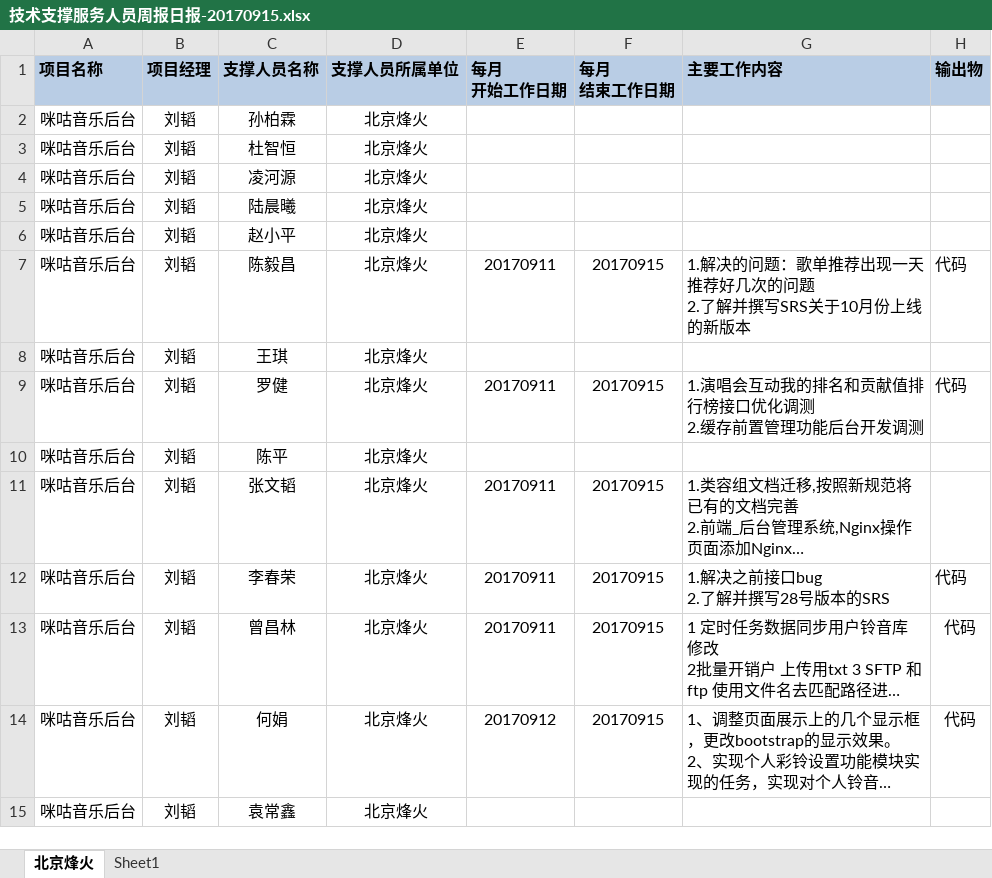
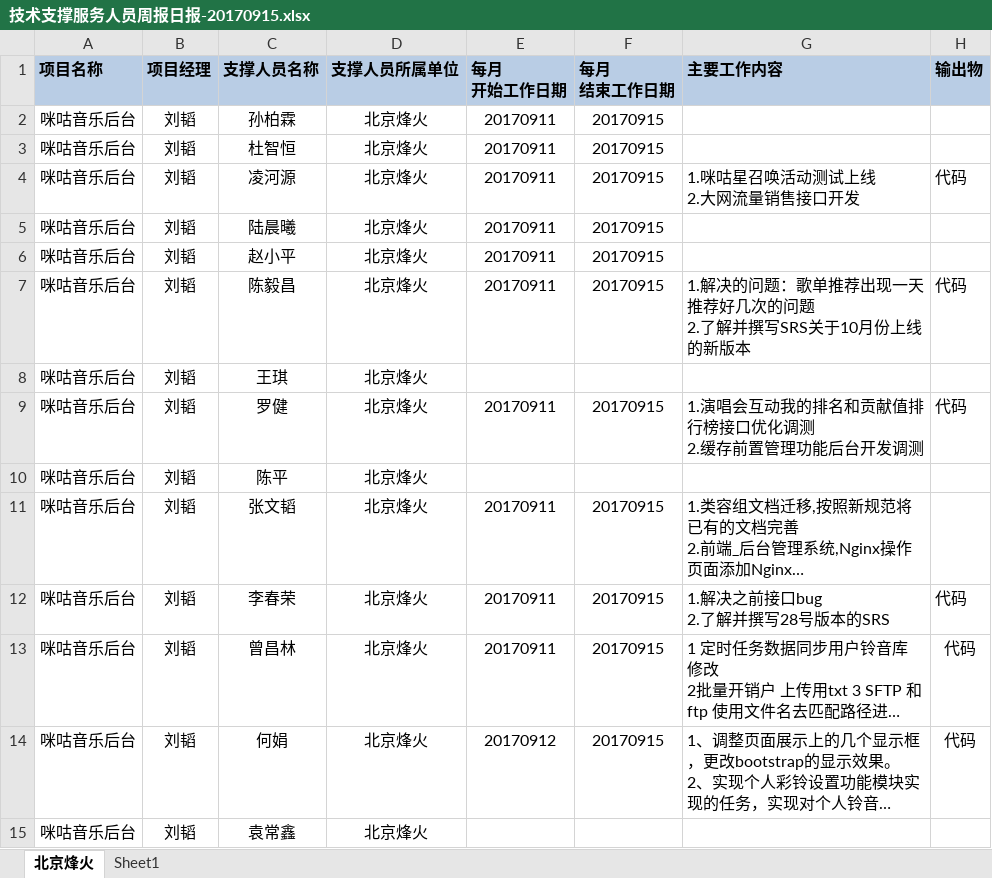
Before and after one commit to just-forking/weekReport, an Excel workbook: 20170915周报/技术支撑服务人员周报日报-20170915.xlsx, sheet 北京烽火, drawn as a sheet; long unchanged cells end in …; values as stored, in another font and other column widths than the file's, no borders; ↵ is a line break in a cell; the diff names each change by its address in the sheet, - before the commit and + after, or states it on an @@ line.

```diff
--- a/20170915周报/技术支撑服务人员周报日报-20170915.xlsx (sheet 北京烽火)
+++ b/20170915周报/技术支撑服务人员周报日报-20170915.xlsx (sheet 北京烽火)
-E2:E6 (每月 开始工作日期): (empty)
+E2:E6 (每月 开始工作日期): 20170911
-F2:F6 (每月 结束工作日期): (empty)
+F2:F6 (每月 结束工作日期): 20170915
-G4 (主要工作内容): (empty)
+G4 (主要工作内容): 1.咪咕星召唤活动测试上线 ↵ 2.大网流量销售接口开发
-H4 (输出物): (empty)
+H4 (输出物): 代码
```
Also changed, not shown: 20170908周报/技术支撑服务人员周报日报-20170908.xlsx, 20170922周报/技术支撑服务人员周报日报-20170922.xlsx, 1 other file.
